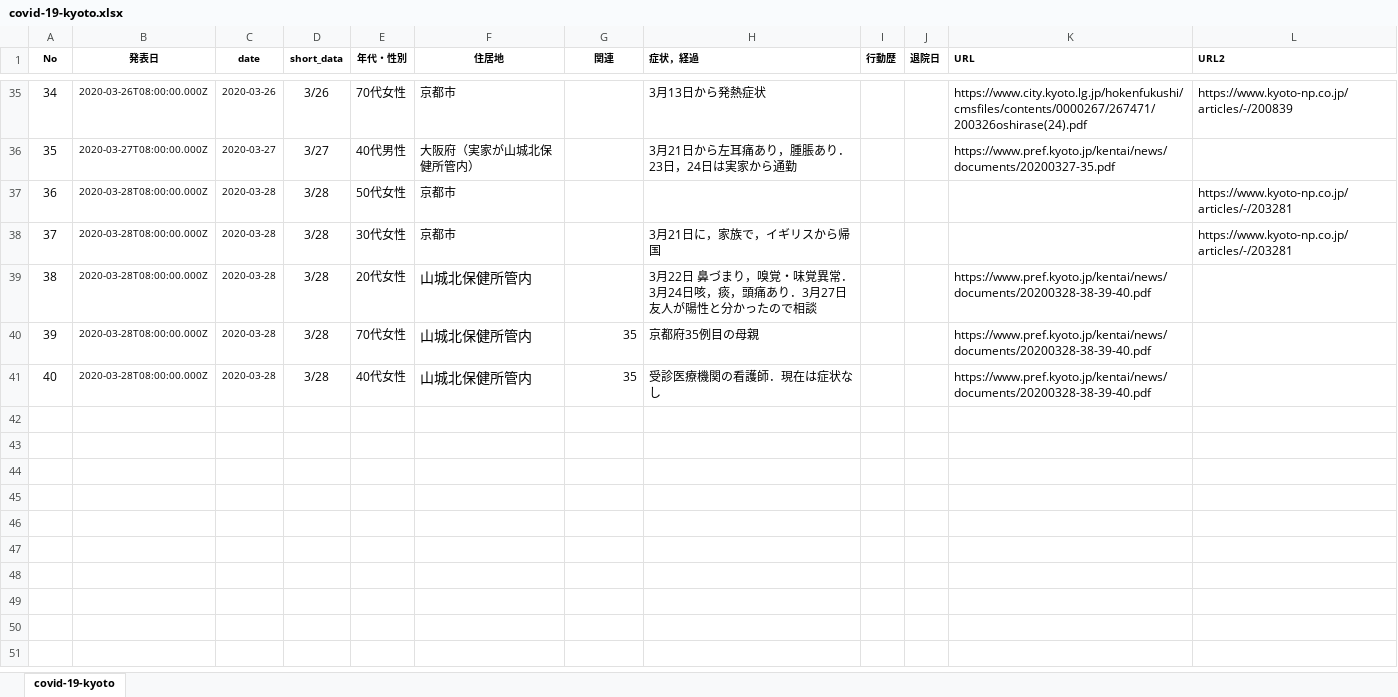
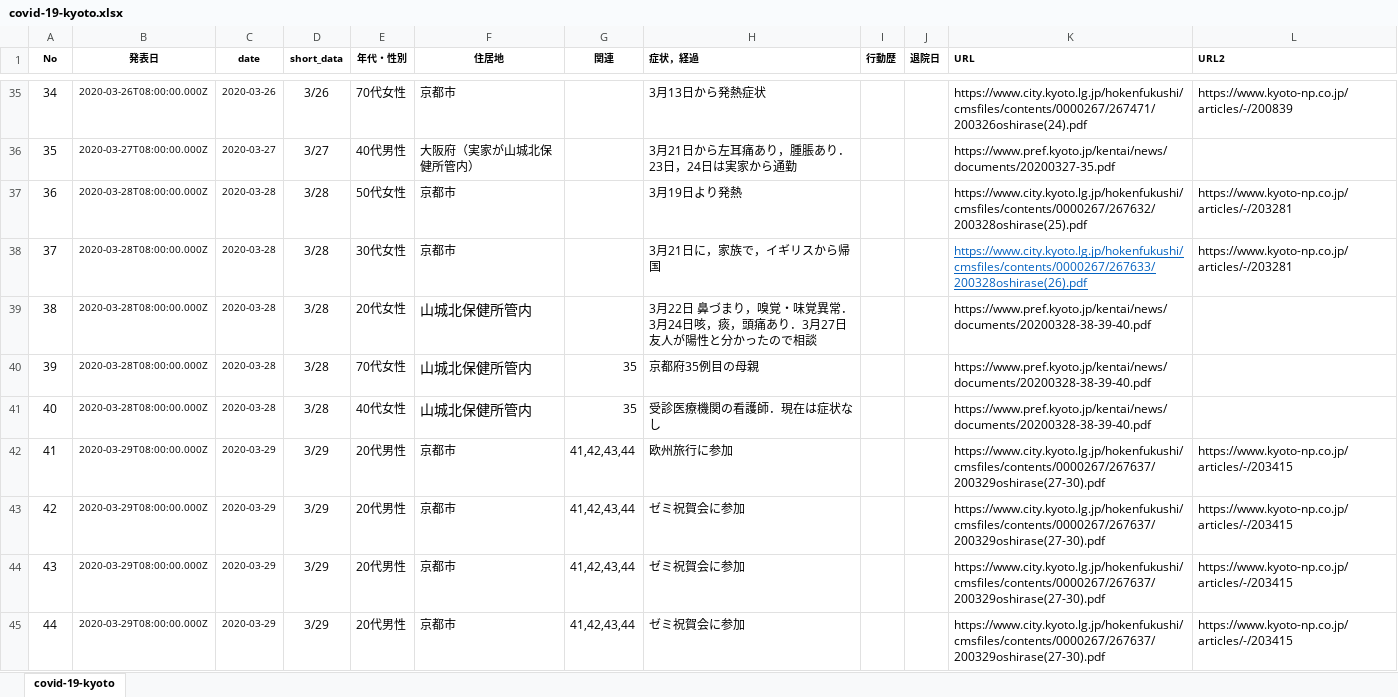
Before and after one commit to yasuhitoinoue/covid19-kyoto, an Excel workbook: data/covid-19-kyoto.xlsx, sheet covid-19-kyoto, drawn as a sheet; only a part is shown, gaps mark what is left out; values as stored, in another font and other column widths than the file's, no borders; the diff names each change by its address in the sheet, - before the commit and + after, or states it on an @@ line.

```diff
--- a/data/covid-19-kyoto.xlsx (sheet covid-19-kyoto)
+++ b/data/covid-19-kyoto.xlsx (sheet covid-19-kyoto)
-H37 (症状，経過): (empty)
+H37 (症状，経過): 3月19日より発熱
-K37 (URL): (empty)
+K37 (URL): https://www.city.kyoto.lg.jp/hokenfukushi/cmsfiles/contents/0000267/267632/200328oshirase(25).pdf
-K38 (URL): (empty)
+K38 (URL): https://www.city.kyoto.lg.jp/hokenfukushi/cmsfiles/contents/0000267/267633/200328oshirase(26).pdf
+row 42: 41 | 2020-03-29T08:00:00.000Z | 2020-03-29 | 3/29 | 20代男性 | 京都市 | 41,42,43,44 | 欧州旅行に参加 |  |  | https://www.city.kyoto.lg.jp/hokenfukushi/cmsfiles/contents/0000267/267637/200329oshirase(27-30).pdf | https://www.kyoto-np.co.jp/articles/-/203415
+row 43: 42 | 2020-03-29T08:00:00.000Z | 2020-03-29 | 3/29 | 20代男性 | 京都市 | 41,42,43,44 | ゼミ祝賀会に参加 |  |  | https://www.city.kyoto.lg.jp/hokenfukushi/cmsfiles/contents/0000267/267637/200329oshirase(27-30).pdf | https://www.kyoto-np.co.jp/articles/-/203415
+row 44: 43 | 2020-03-29T08:00:00.000Z | 2020-03-29 | 3/29 | 20代男性 | 京都市 | 41,42,43,44 | ゼミ祝賀会に参加 |  |  | https://www.city.kyoto.lg.jp/hokenfukushi/cmsfiles/contents/0000267/267637/200329oshirase(27-30).pdf | https://www.kyoto-np.co.jp/articles/-/203415
+row 45: 44 | 2020-03-29T08:00:00.000Z | 2020-03-29 | 3/29 | 20代男性 | 京都市 | 41,42,43,44 | ゼミ祝賀会に参加 |  |  | https://www.city.kyoto.lg.jp/hokenfukushi/cmsfiles/contents/0000267/267637/200329oshirase(27-30).pdf | https://www.kyoto-np.co.jp/articles/-/203415
```
Also changed, not shown: 4 other files.
